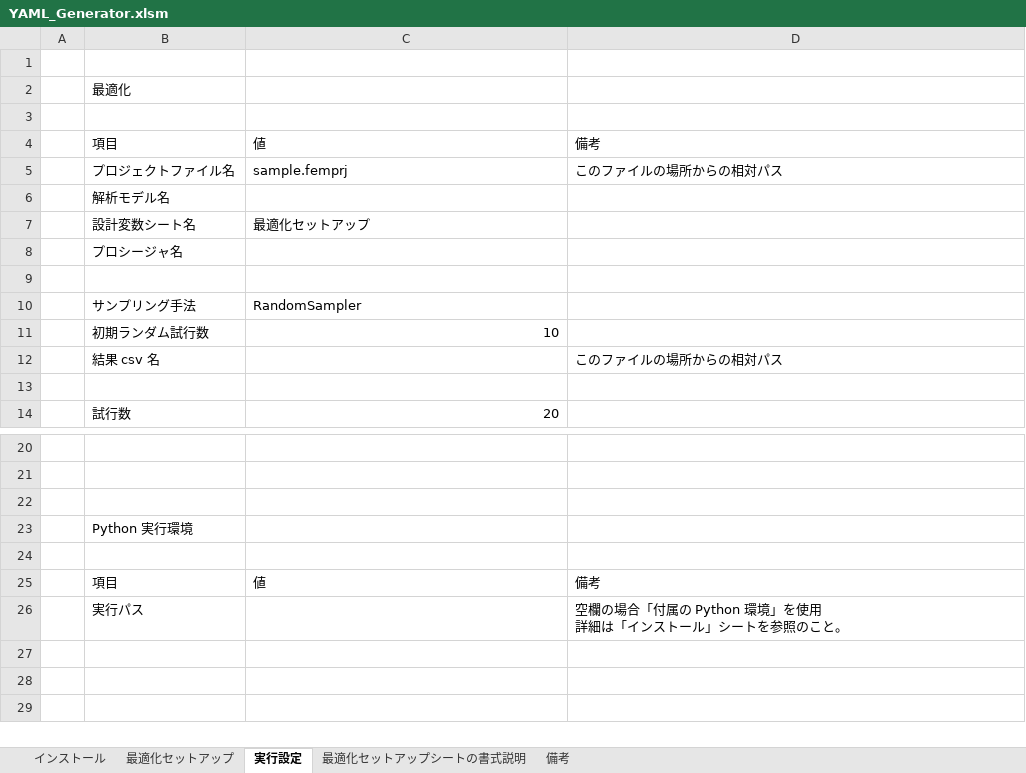
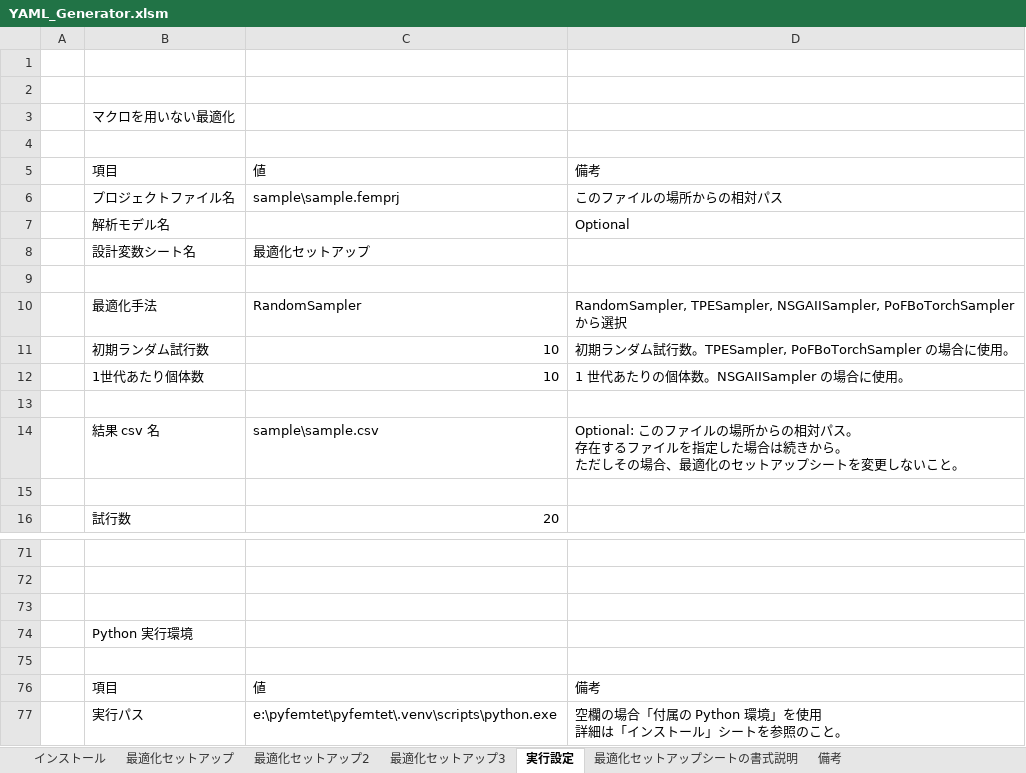
Before and after one commit to pyfemtet/pyfemtet, an Excel workbook: pyfemtet/opt/meta_script/YAML_Generator.xlsm, sheet 実行設定, drawn as a sheet; only a part is shown, gaps mark what is left out; values as stored, in another font and other column widths than the file's, no cell formats; charts and pictures not drawn; removed rows and columns are numbered as before the commit, all else as after; ↵ is a line break in a cell; the diff covers the shown part only; the diff names each change by its address in the sheet, - before the commit and + after, or states it on an @@ line.

```diff
--- a/pyfemtet/opt/meta_script/YAML_Generator.xlsm (sheet 実行設定)
+++ b/pyfemtet/opt/meta_script/YAML_Generator.xlsm (sheet 実行設定)
+sheet tab: 最適化セットアップ2
+sheet tab: 最適化セットアップ3
+row 2: (empty)
-B3: 最適化
+B3: マクロを用いない最適化
-C6: sample.femprj
+C6: sample\sample.femprj
-D7: (empty)
+D7: Optional
-row 8:  | プロシージャ名
-row 10:  | サンプリング手法 | RandomSampler
+row 10:  | 最適化手法 | RandomSampler | RandomSampler, TPESampler, NSGAIISampler, PoFBoTorchSampler から選択
-D11: (empty)
+D11: 初期ランダム試行数。TPESampler, PoFBoTorchSampler の場合に使用。
+row 12:  | 1世代あたり個体数 | 10 | 1 世代あたりの個体数。NSGAIISampler の場合に使用。
-row 13:  | 結果 csv 名 |  | このファイルの場所からの相対パス
+row 13: (empty)
+row 14:  | 結果 csv 名 | sample\sample.csv | Optional: このファイルの場所からの相対パス。 ↵ 存在するファイルを指定した場合は続きから。 ↵ ただしその場合、最適化のセットアップシートを変更しないこと。
-C77: (empty)
+C77: e:\pyfemtet\pyfemtet\.venv\scripts\python.exe
```
Also changed, not shown: 49 added rows and 1 edited cell elsewhere in this sheet, sheet 最適化セットアップ, cell formats, charts or pictures, 2 other files.
